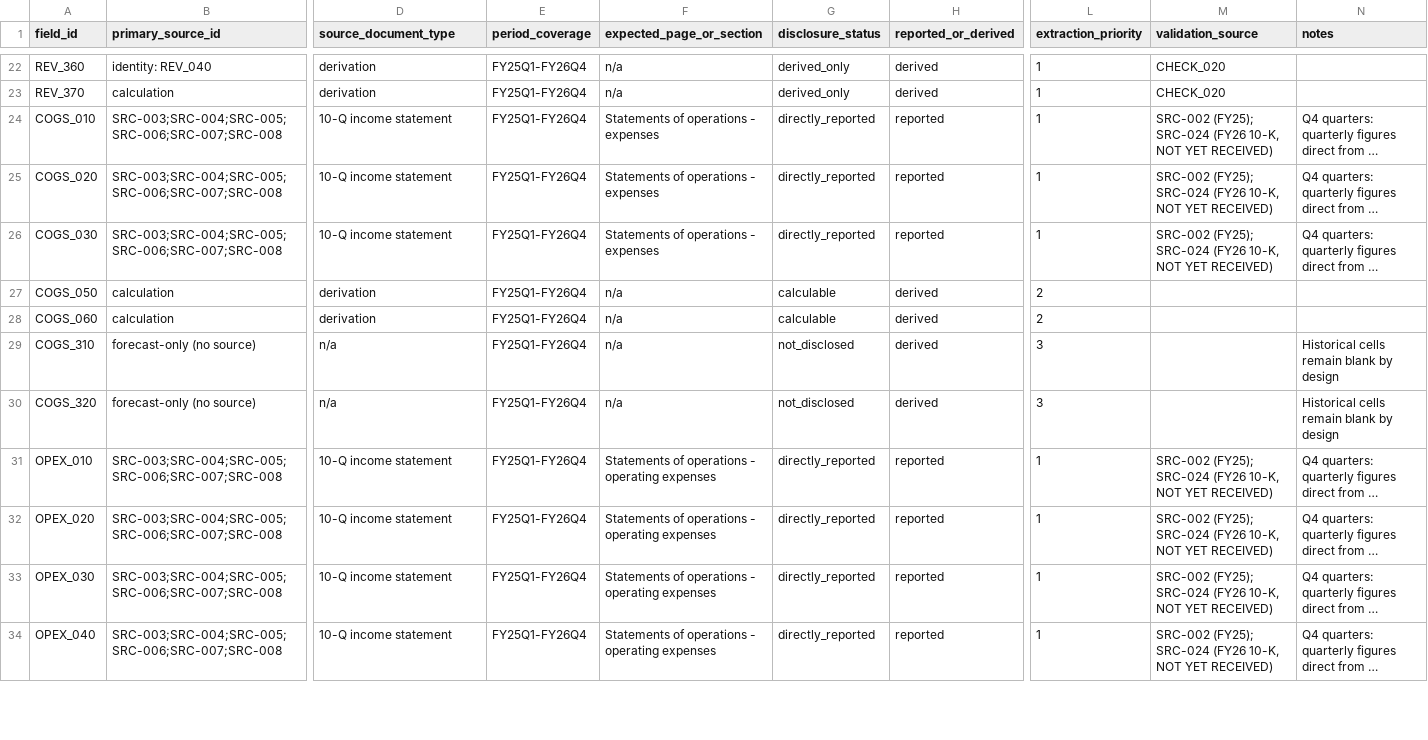
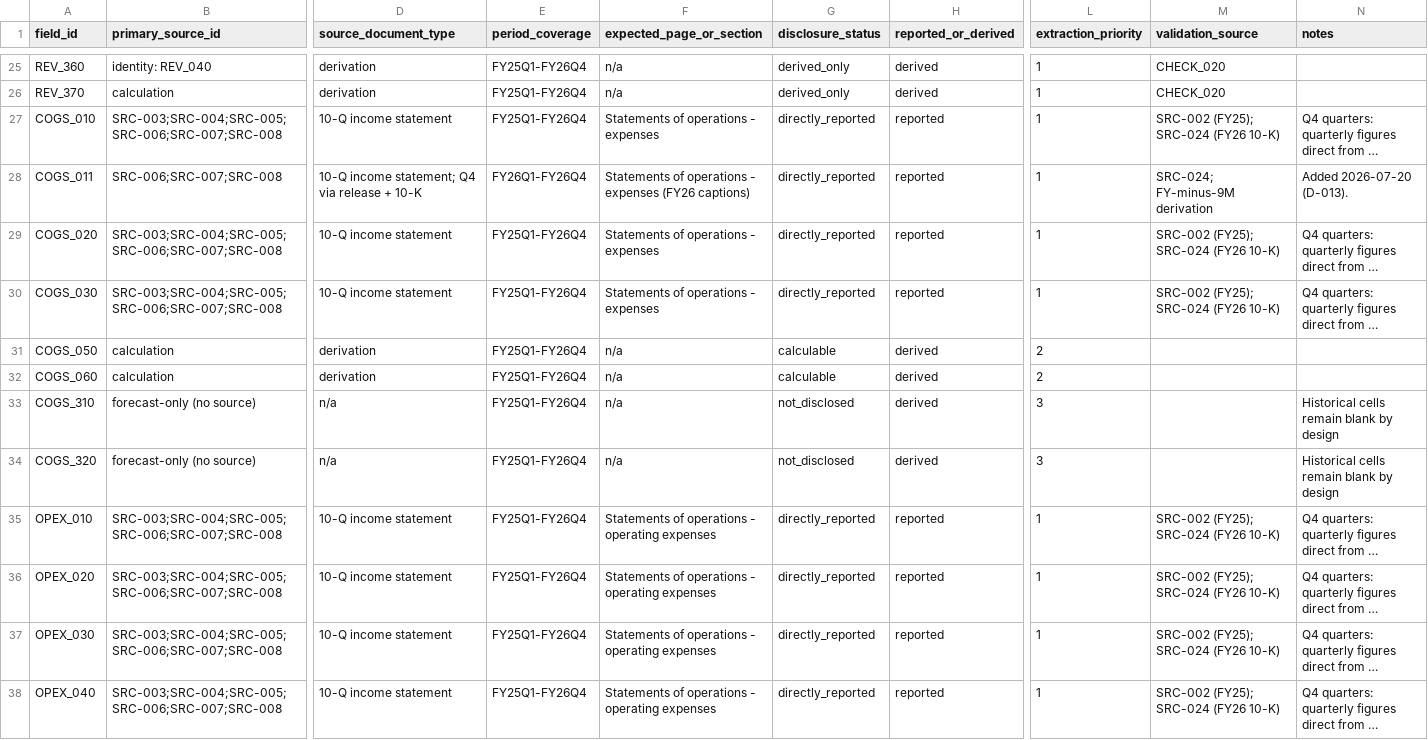
Before and after one commit to DrakeKrommenhoek/orcl-to-the-moon, a CSV file: 10_Working_Data/architecture/source_to_field_mapping.csv, drawn as a sheet; only a part is shown, gaps mark what is left out; long unchanged cells end in …; addresses are those after the commit; rows hold the shown columns only; the diff covers the shown part only; the diff names each change by its address in the sheet, - before the commit and + after, or states it on an @@ line.

```diff
--- a/10_Working_Data/architecture/source_to_field_mapping.csv
+++ b/10_Working_Data/architecture/source_to_field_mapping.csv
-M27 (validation_source): SRC-002 (FY25); SRC-024 (FY26 10-K, NOT YET RECEIVED)
+M27 (validation_source): SRC-002 (FY25); SRC-024 (FY26 10-K)
+row 28: COGS_011 | SRC-006;SRC-007;SRC-008 | 10-Q income statement; Q4 via release + 10-K | FY26Q1-FY26Q4 | Statements of operations - expenses (FY26 captions) | directly_reported | reported | 1 | SRC-024; FY-minus-9M derivation | Added 2026-07-20 (D-013).
-M29:M30 (validation_source): SRC-002 (FY25); SRC-024 (FY26 10-K, NOT YET RECEIVED)
+M29:M30 (validation_source): SRC-002 (FY25); SRC-024 (FY26 10-K)
-M35:M38 (validation_source): SRC-002 (FY25); SRC-024 (FY26 10-K, NOT YET RECEIVED)
+M35:M38 (validation_source): SRC-002 (FY25); SRC-024 (FY26 10-K)
```
Also changed, not shown: 4 added rows and 41 edited cells elsewhere in this file, 00_project_control/source_manifest.csv, 10_Working_Data/architecture/orcl_data_dictionary.csv, 13 other files.
